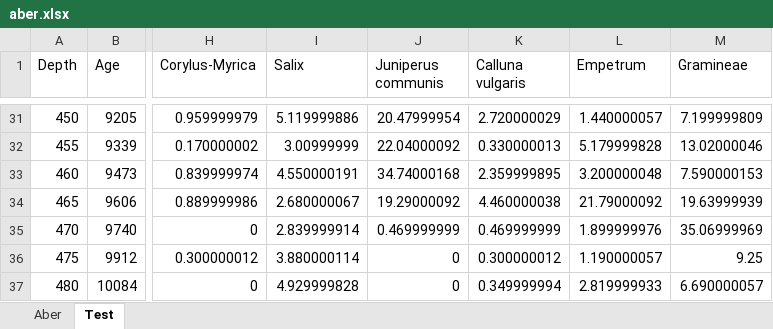
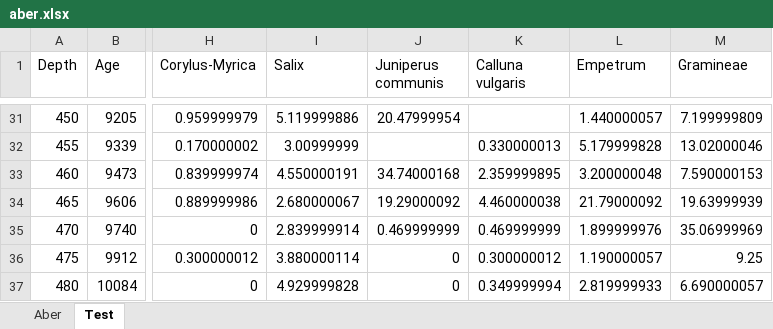
Before and after one commit to nsj3/rioja, an Excel workbook: inst/riojaPlot/www/aber.xlsx, sheet Test, drawn as a sheet; only a part is shown, gaps mark what is left out; values as stored, in another font and other column widths than the file's, no borders; the diff covers the shown part only; the diff names each change by its address in the sheet, - before the commit and + after, or states it on an @@ line.

```diff
--- a/inst/riojaPlot/www/aber.xlsx (sheet Test)
+++ b/inst/riojaPlot/www/aber.xlsx (sheet Test)
-K31 (Calluna vulgaris): 2.720000029
+K31 (Calluna vulgaris): (empty)
-J32 (Juniperus communis): 22.04000092
+J32 (Juniperus communis): (empty)
```
Also changed, not shown: 30 edited cells elsewhere in this sheet, 3 other files.
